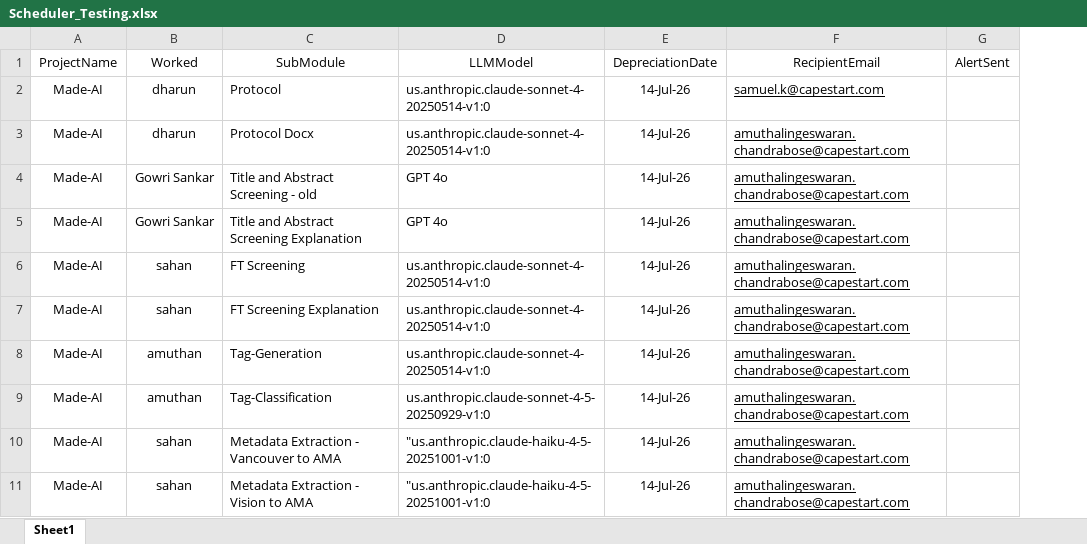
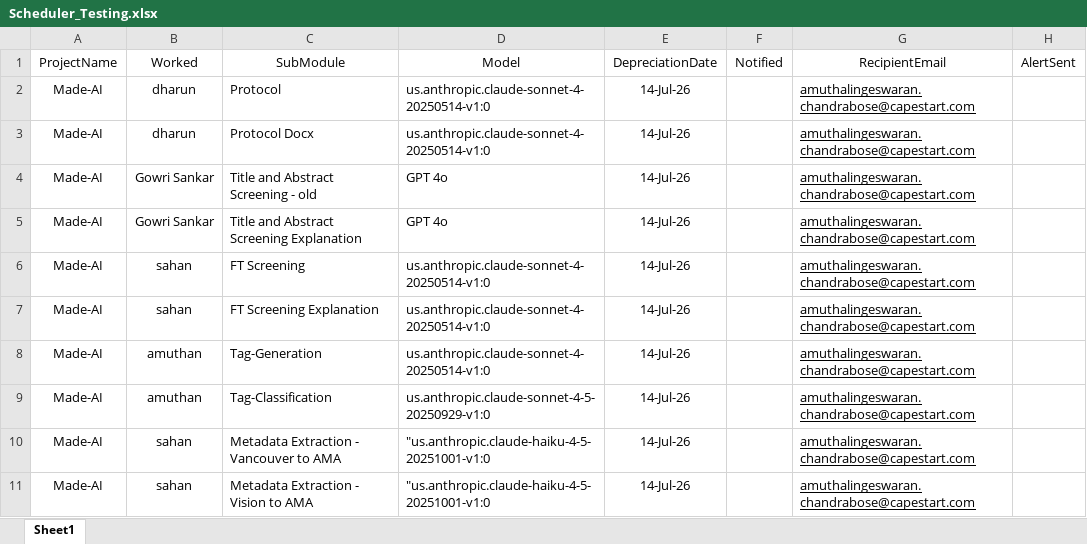
Before and after one commit to Amuthalingeswaran786/LLM_depreciation_alert, an Excel workbook: Scheduler_Testing.xlsx, sheet Sheet1, drawn as a sheet; only a part is shown; values as stored, in another font and other column widths than the file's, no borders; addresses are those after the commit; the diff names each change by its address in the sheet, - before the commit and + after, or states it on an @@ line.

Commit message:
LLM Depreciation Alert test-local-test-7

```diff
--- a/Scheduler_Testing.xlsx (sheet Sheet1)
+++ b/Scheduler_Testing.xlsx (sheet Sheet1)
+column F, row 1: Notified
-D1: LLMModel
+D1: Model
-G2: samuel.k@capestart.com
+G2: amuthalingeswaran.chandrabose@capestart.com
```
